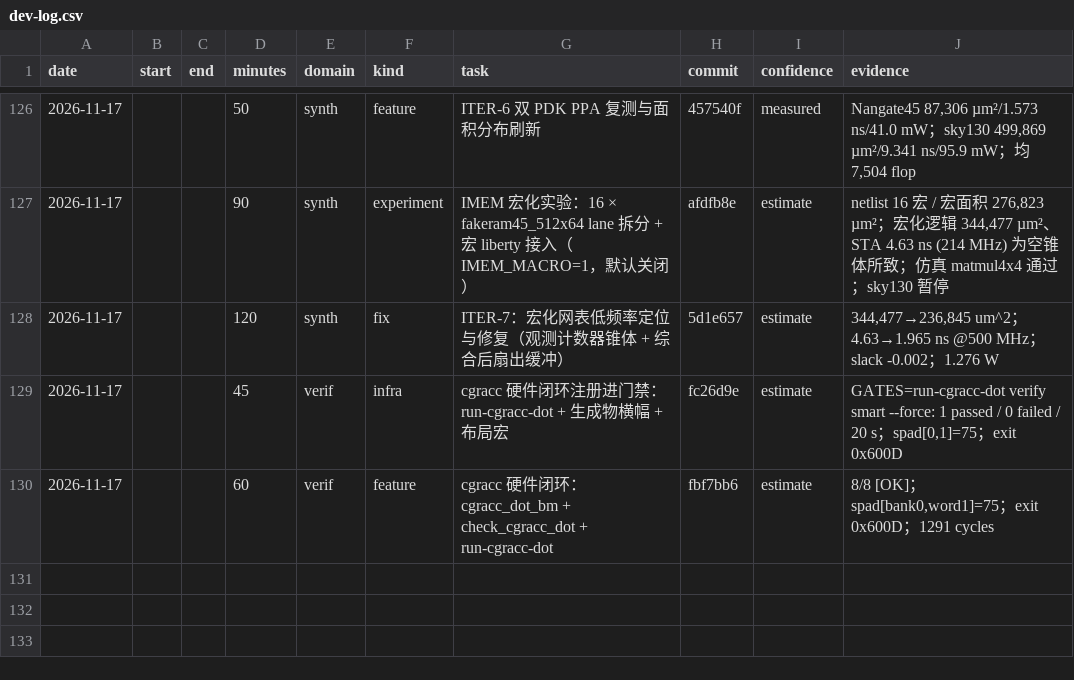
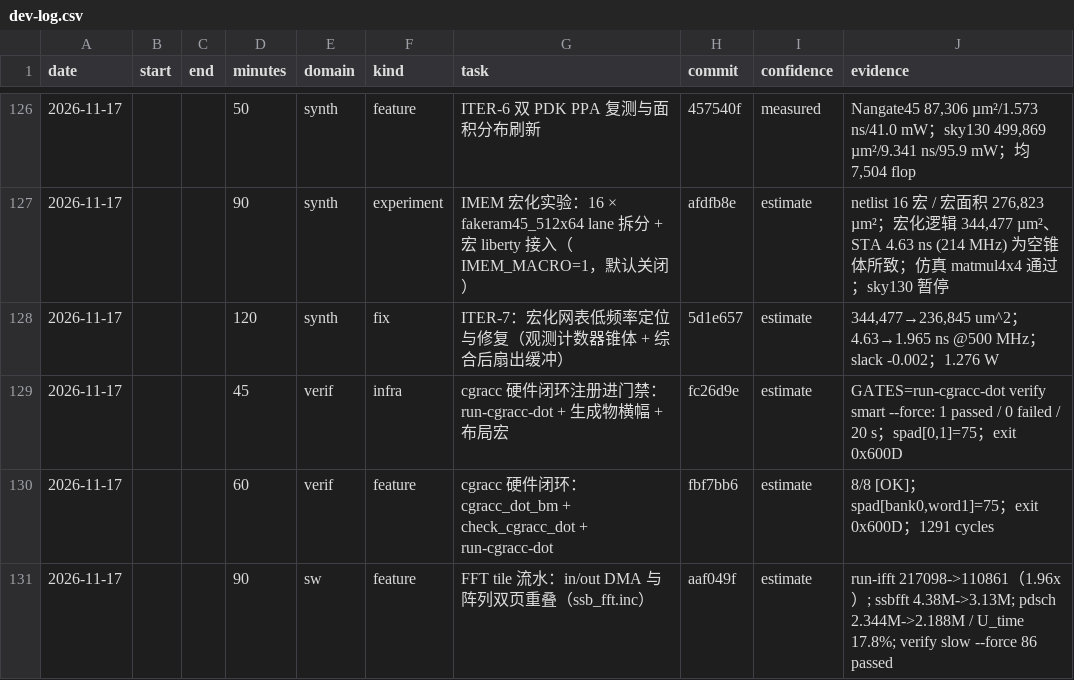
Before and after one commit to 229226/GPCP, a CSV file: docs/dev-log.csv, drawn as a sheet; only a part is shown, gaps mark what is left out; the diff names each change by its address in the sheet, - before the commit and + after, or states it on an @@ line.

Commit message:
devlog: FFT tile pipeline (90 min, run-ifft 1.96x)

```diff
--- a/docs/dev-log.csv
+++ b/docs/dev-log.csv
+row 131: 2026-11-17 |  |  | 90 | sw | feature | FFT tile 流水：in/out DMA 与阵列双页重叠（ssb_fft.inc） | aaf049f | estimate | run-ifft 217098->110861（1.96x）; ssbfft 4.38M->3.13M; pdsch 2.344M->2.188M / U_time 17.8%; verify slow --force 86 passed
```
